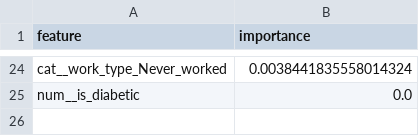
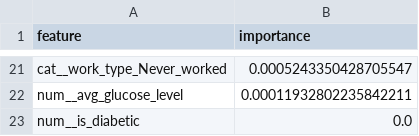
Before and after one commit to shriya-project/project, a CSV file: models/feature_importance.csv, drawn as a sheet; only a part is shown, gaps mark what is left out; addresses are those after the commit; the diff covers the shown part only; the diff names each change by its address in the sheet, - before the commit and + after, or states it on an @@ line.

```diff
--- a/models/feature_importance.csv
+++ b/models/feature_importance.csv
-B21 (importance): 0.0038441835558014324
+B21 (importance): 0.0005243350428705547
+row 22: num__avg_glucose_level | 0.00011932802235842211
```
Also changed, not shown: 12 added rows, 15 removed rows and 7 edited cells elsewhere in this file, models/model_comparison.csv, 18 other files.
